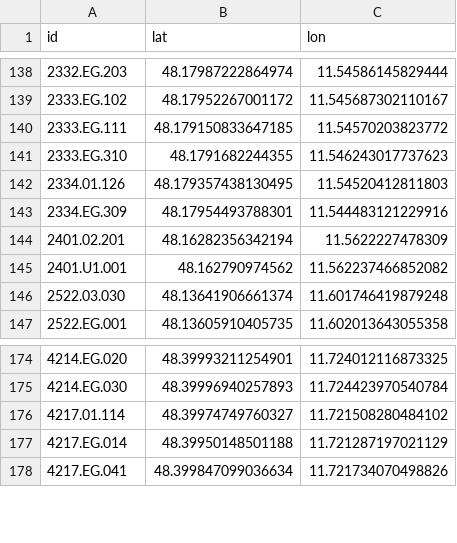
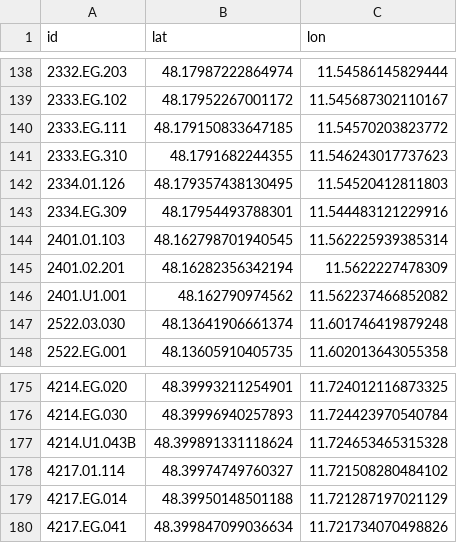
Before and after one commit to TUM-Dev/NavigaTUM, a CSV file: data/sources/coordinates.csv, drawn as a sheet; only a part is shown, gaps mark what is left out.

Commit message:
chore(data): batch edits (2 edits) (#3639)
* 1 coordinate edit

* 1 coordinate edit

---------

Co-authored-by: GitHub Actions <actions@github.com>

```diff
--- a/data/sources/coordinates.csv
+++ b/data/sources/coordinates.csv
@@ -143,2 +143,3 @@ id,lat,lon
 2334.EG.309,48.17954493788301,11.544483121229916
+2401.01.103,48.162798701940545,11.562225939385314
 2401.02.201,48.16282356342194,11.5622227478309
@@ -175,2 +176,3 @@ id,lat,lon
 4214.EG.030,48.39996940257893,11.724423970540784
+4214.U1.043B,48.399891331118624,11.724653465315328
 4217.01.114,48.39974749760327,11.721508280484102
```
